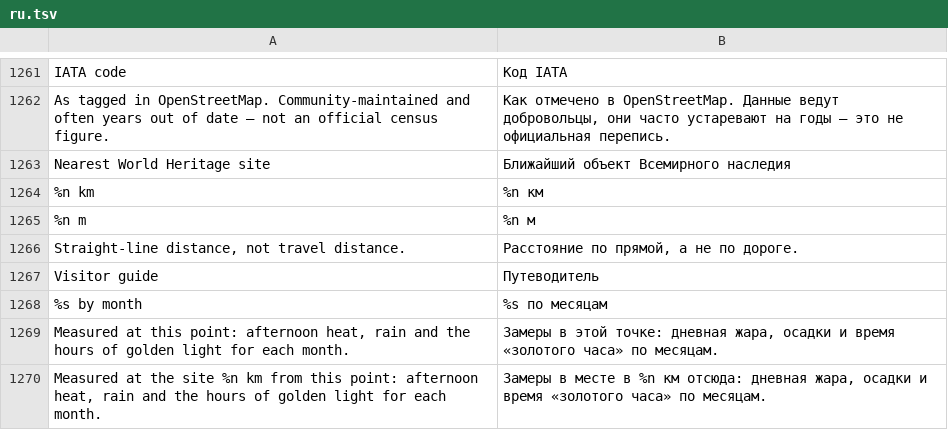
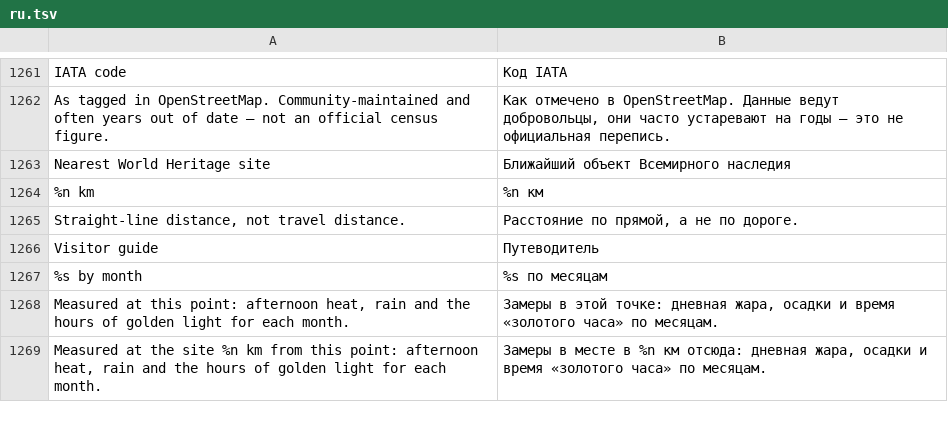
Before and after one commit to AhmedNasr289/egybi, a TSV file: backend/i18n/ru.tsv, drawn as a sheet; only a part is shown, gaps mark what is left out.

```diff
--- a/backend/i18n/ru.tsv
+++ b/backend/i18n/ru.tsv
@@ -1264,3 +1264,2 @@ Nearest World Heritage site	Ближайший объект Всемирного
 %n km	%n км
-%n m	%n м
 Straight-line distance, not travel distance.	Расстояние по прямой, а не по дороге.
```
Also changed, not shown: backend/i18n/ar.tsv, 34 other files.
